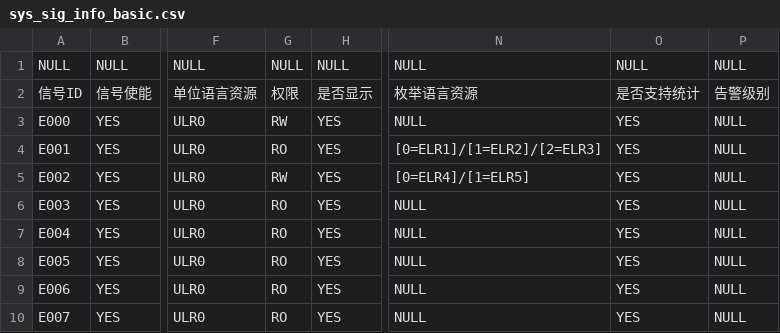
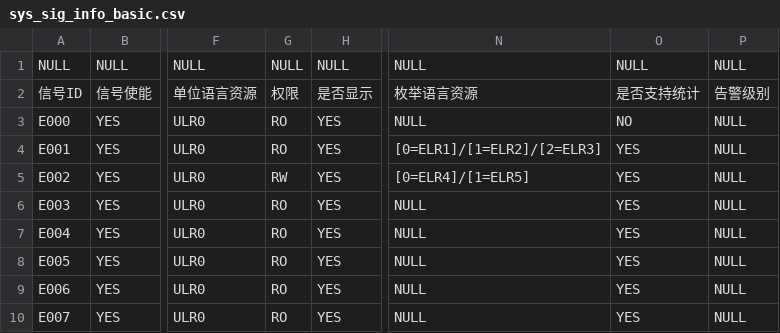
Before and after one commit to Ansersion/BcServer, a CSV file: beecom_server/beecom_server/config/sys_sig_info_basic.csv, drawn as a sheet; only a part is shown, gaps mark what is left out; the diff names each change by its address in the sheet, - before the commit and + after, or states it on an @@ line.

Commit message:
Add SignalInfoUnitInterface

```diff
--- a/beecom_server/beecom_server/config/sys_sig_info_basic.csv
+++ b/beecom_server/beecom_server/config/sys_sig_info_basic.csv
-G3: RW
+G3: RO
-O3: YES
+O3: NO
```
Also changed, not shown: 8 other files.
